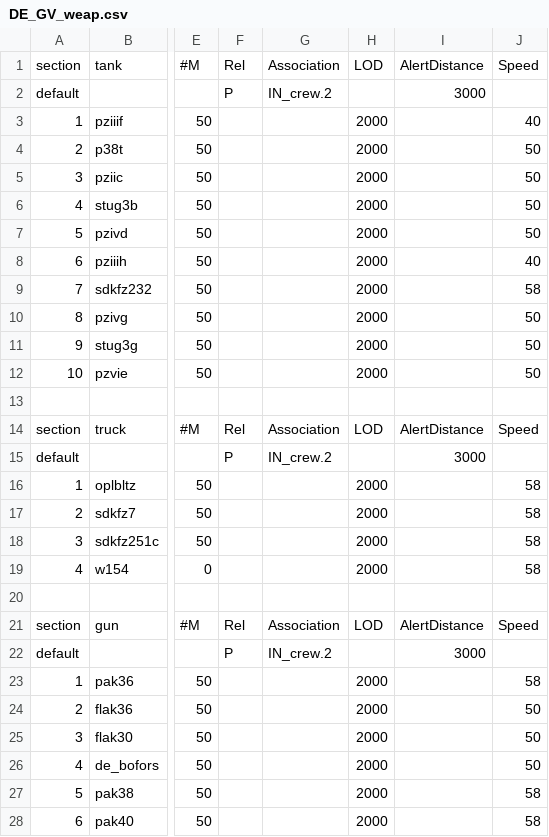
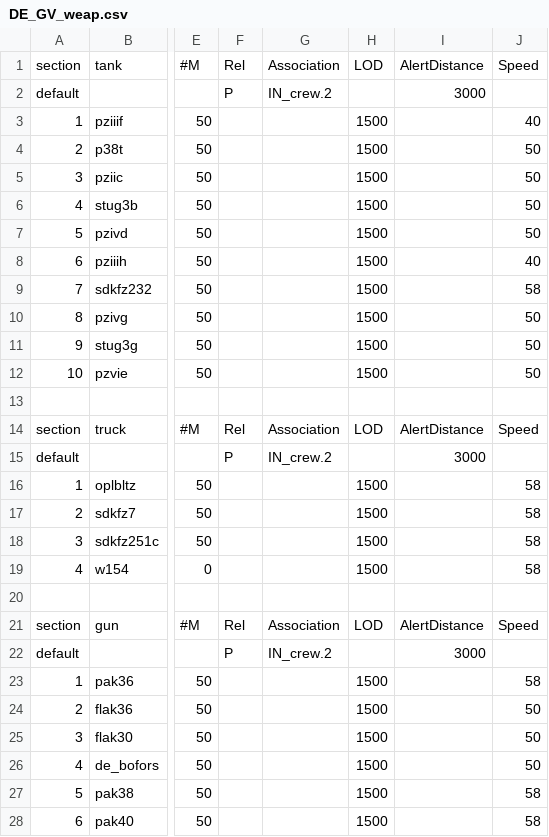
Before and after one commit to tgunr/pnww2mods, a CSV file: DATA/th_blitz/weapon/DE_GV_weap.csv, drawn as a sheet; only a part is shown, gaps mark what is left out; the diff names each change by its address in the sheet, - before the commit and + after, or states it on an @@ line.

```diff
--- a/DATA/th_blitz/weapon/DE_GV_weap.csv
+++ b/DATA/th_blitz/weapon/DE_GV_weap.csv
-H3:H12: 2000
+H3:H12: 1500
-H16:H19: 2000
+H16:H19: 1500
-H23:H28: 2000
+H23:H28: 1500
```
Also changed, not shown: DATA/th_blitz/weapon/FR_GV_weap.csv, DATA/th_blitz/weapon/UK_GV_weap.csv, 1 other file.
